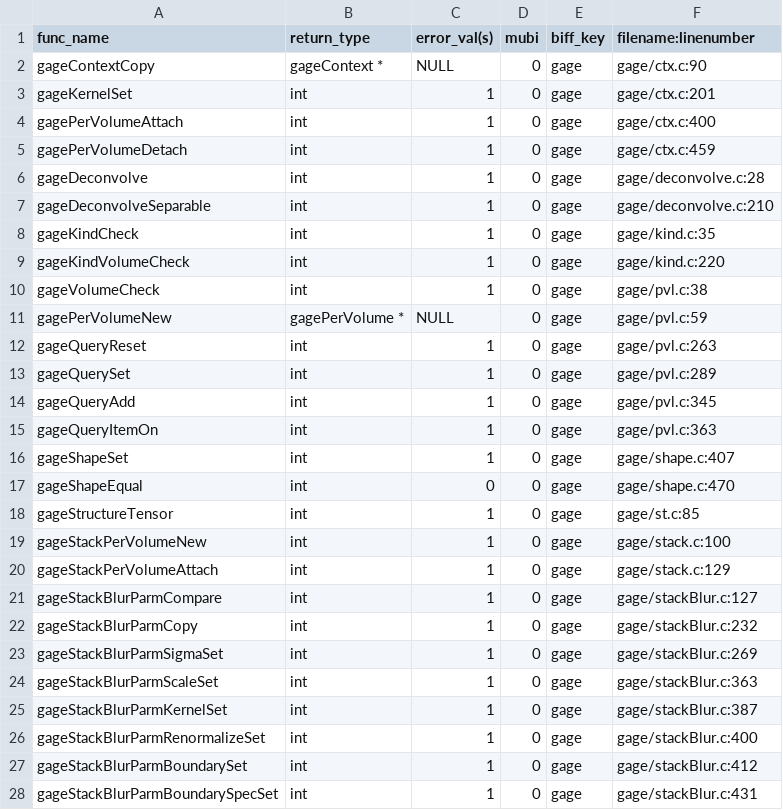
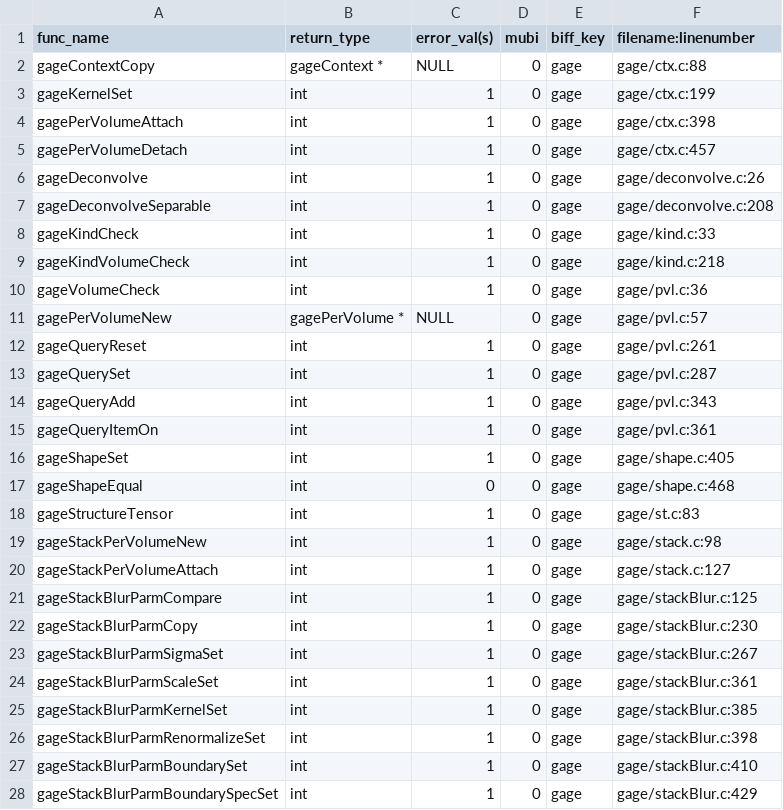
Before and after one commit to Listening-Exchange/DELETE_ME_TEEM_DEMO, a CSV file: python/cffi/biffdata/gage.csv, drawn as a sheet; only a part is shown; the diff covers the shown part only.

```diff
--- a/python/cffi/biffdata/gage.csv
+++ b/python/cffi/biffdata/gage.csv
@@ -1,28 +1,28 @@
 func_name,return_type,error_val(s),mubi,biff_key,filename:linenumber
-gageContextCopy,gageContext *,NULL,0,gage,gage/ctx.c:90
-gageKernelSet,int,1,0,gage,gage/ctx.c:201
-gagePerVolumeAttach,int,1,0,gage,gage/ctx.c:400
-gagePerVolumeDetach,int,1,0,gage,gage/ctx.c:459
-gageDeconvolve,int,1,0,gage,gage/deconvolve.c:28
-gageDeconvolveSeparable,int,1,0,gage,gage/deconvolve.c:210
-gageKindCheck,int,1,0,gage,gage/kind.c:35
-gageKindVolumeCheck,int,1,0,gage,gage/kind.c:220
-gageVolumeCheck,int,1,0,gage,gage/pvl.c:38
-gagePerVolumeNew,gagePerVolume *,NULL,0,gage,gage/pvl.c:59
-gageQueryReset,int,1,0,gage,gage/pvl.c:263
-gageQuerySet,int,1,0,gage,gage/pvl.c:289
-gageQueryAdd,int,1,0,gage,gage/pvl.c:345
-gageQueryItemOn,int,1,0,gage,gage/pvl.c:363
-gageShapeSet,int,1,0,gage,gage/shape.c:407
-gageShapeEqual,int,0,0,gage,gage/shape.c:470
-gageStructureTensor,int,1,0,gage,gage/st.c:85
-gageStackPerVolumeNew,int,1,0,gage,gage/stack.c:100
-gageStackPerVolumeAttach,int,1,0,gage,gage/stack.c:129
-gageStackBlurParmCompare,int,1,0,gage,gage/stackBlur.c:127
-gageStackBlurParmCopy,int,1,0,gage,gage/stackBlur.c:232
-gageStackBlurParmSigmaSet,int,1,0,gage,gage/stackBlur.c:269
-gageStackBlurParmScaleSet,int,1,0,gage,gage/stackBlur.c:363
-gageStackBlurParmKernelSet,int,1,0,gage,gage/stackBlur.c:387
-gageStackBlurParmRenormalizeSet,int,1,0,gage,gage/stackBlur.c:400
-gageStackBlurParmBoundarySet,int,1,0,gage,gage/stackBlur.c:412
-gageStackBlurParmBoundarySpecSet,int,1,0,gage,gage/stackBlur.c:431
+gageContextCopy,gageContext *,NULL,0,gage,gage/ctx.c:88
+gageKernelSet,int,1,0,gage,gage/ctx.c:199
+gagePerVolumeAttach,int,1,0,gage,gage/ctx.c:398
+gagePerVolumeDetach,int,1,0,gage,gage/ctx.c:457
+gageDeconvolve,int,1,0,gage,gage/deconvolve.c:26
+gageDeconvolveSeparable,int,1,0,gage,gage/deconvolve.c:208
+gageKindCheck,int,1,0,gage,gage/kind.c:33
+gageKindVolumeCheck,int,1,0,gage,gage/kind.c:218
+gageVolumeCheck,int,1,0,gage,gage/pvl.c:36
+gagePerVolumeNew,gagePerVolume *,NULL,0,gage,gage/pvl.c:57
+gageQueryReset,int,1,0,gage,gage/pvl.c:261
+gageQuerySet,int,1,0,gage,gage/pvl.c:287
+gageQueryAdd,int,1,0,gage,gage/pvl.c:343
+gageQueryItemOn,int,1,0,gage,gage/pvl.c:361
+gageShapeSet,int,1,0,gage,gage/shape.c:405
+gageShapeEqual,int,0,0,gage,gage/shape.c:468
+gageStructureTensor,int,1,0,gage,gage/st.c:83
+gageStackPerVolumeNew,int,1,0,gage,gage/stack.c:98
+gageStackPerVolumeAttach,int,1,0,gage,gage/stack.c:127
+gageStackBlurParmCompare,int,1,0,gage,gage/stackBlur.c:125
+gageStackBlurParmCopy,int,1,0,gage,gage/stackBlur.c:230
+gageStackBlurParmSigmaSet,int,1,0,gage,gage/stackBlur.c:267
+gageStackBlurParmScaleSet,int,1,0,gage,gage/stackBlur.c:361
+gageStackBlurParmKernelSet,int,1,0,gage,gage/stackBlur.c:385
+gageStackBlurParmRenormalizeSet,int,1,0,gage,gage/stackBlur.c:398
+gageStackBlurParmBoundarySet,int,1,0,gage,gage/stackBlur.c:410
+gageStackBlurParmBoundarySpecSet,int,1,0,gage,gage/stackBlur.c:429
```
Also changed, not shown: 17 edited cells elsewhere in this file, python/cffi/biffdata/alan.csv, python/cffi/biffdata/bane.csv, 37 other files.
